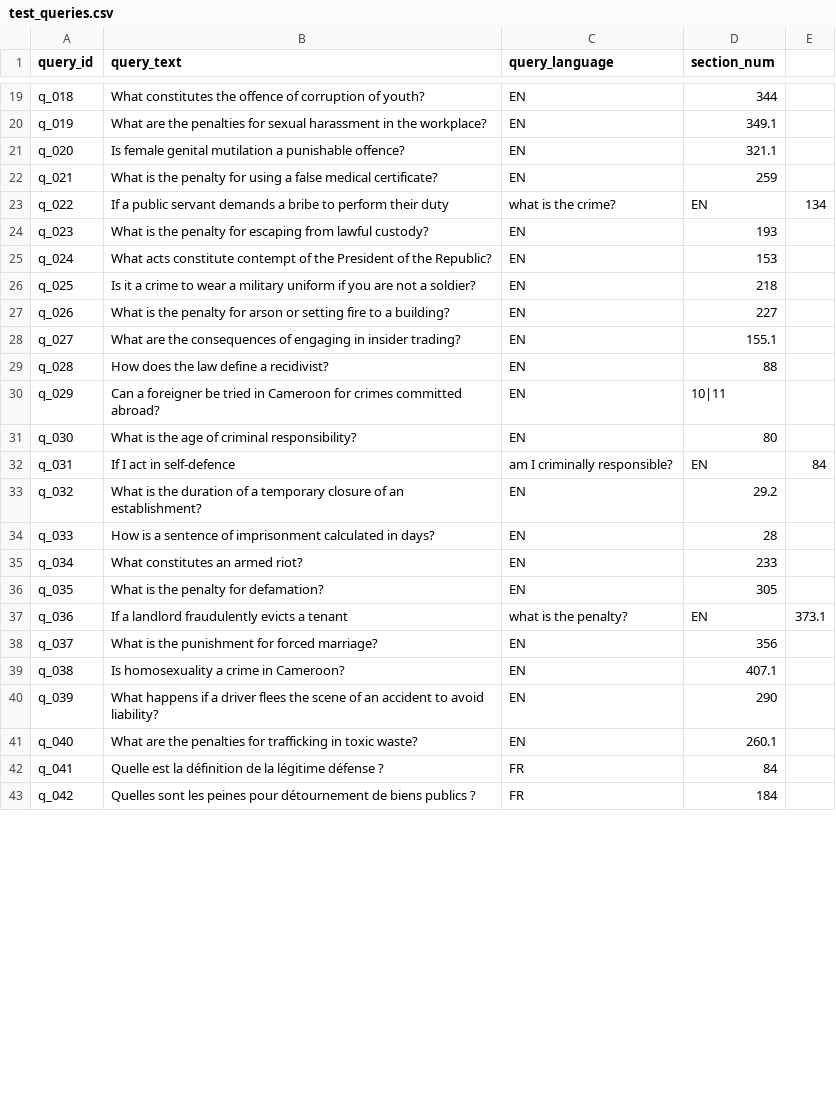
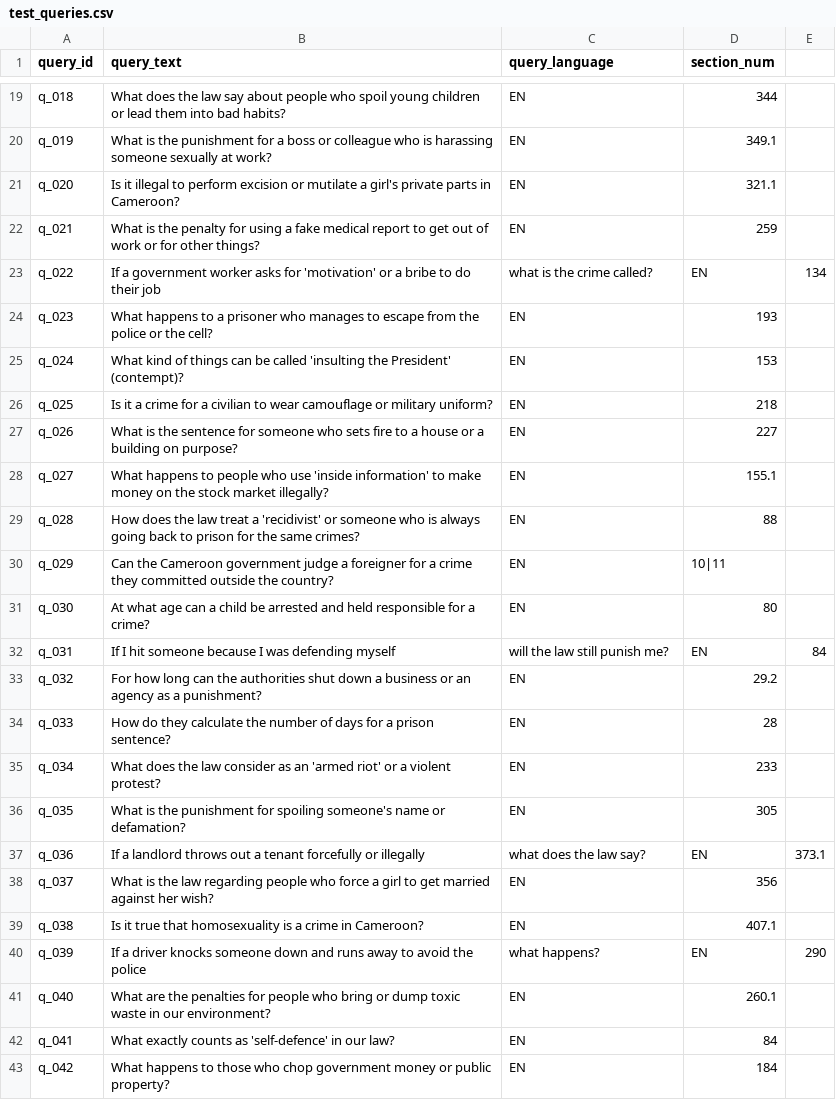
Before and after one commit to bamiboy237/embedding_benchmark, a CSV file: data/processed/test_queries.csv, drawn as a sheet; only a part is shown, gaps mark what is left out; the diff covers the shown part only; the diff names each change by its address in the sheet, - before the commit and + after, or states it on an @@ line.

```diff
--- a/data/processed/test_queries.csv
+++ b/data/processed/test_queries.csv
-B19 (query_text): What constitutes the offence of corruption of youth?
+B19 (query_text): What does the law say about people who spoil young children or lead them into bad habits?
-B20 (query_text): What are the penalties for sexual harassment in the workplace?
+B20 (query_text): What is the punishment for a boss or colleague who is harassing someone sexually at work?
-B21 (query_text): Is female genital mutilation a punishable offence?
+B21 (query_text): Is it illegal to perform excision or mutilate a girl's private parts in Cameroon?
-B22 (query_text): …using a false medical certificate?
+B22 (query_text): …using a fake medical report to get out of work or for other things?
-B23 (query_text): If a public servant demands a bribe to perform their duty
+B23 (query_text): If a government worker asks for 'motivation' or a bribe to do their job
-C23 (query_language): what is the crime?
+C23 (query_language): what is the crime called?
-B24 (query_text): What is the penalty for escaping from lawful custody?
+B24 (query_text): What happens to a prisoner who manages to escape from the police or the cell?
-B25 (query_text): What acts constitute contempt of the President of the Republic?
+B25 (query_text): What kind of things can be called 'insulting the President' (contempt)?
-B26 (query_text): …a crime to wear a military uniform if you are not a soldier?
+B26 (query_text): …a crime for a civilian to wear camouflage or military uniform?
-B27 (query_text): …is the penalty for arson or setting fire to a building?
+B27 (query_text): …is the sentence for someone who sets fire to a house or a building on purpose?
-B28 (query_text): What are the consequences of engaging in insider trading?
+B28 (query_text): What happens to people who use 'inside information' to make money on the stock market illegally?
-B29 (query_text): …the law define a recidivist?
+B29 (query_text): …the law treat a 'recidivist' or someone who is always going back to prison for the same crimes?
-B30 (query_text): Can a foreigner be tried in Cameroon for crimes committed abroad?
+B30 (query_text): Can the Cameroon government judge a foreigner for a crime they committed outside the country?
-B31 (query_text): What is the age of criminal responsibility?
+B31 (query_text): At what age can a child be arrested and held responsible for a crime?
-B32 (query_text): If I act in self-defence
+B32 (query_text): If I hit someone because I was defending myself
-C32 (query_language): am I criminally responsible?
+C32 (query_language): will the law still punish me?
-B33 (query_text): What is the duration of a temporary closure of an establishment?
+B33 (query_text): For how long can the authorities shut down a business or an agency as a punishment?
-B34 (query_text): How is a sentence of imprisonment calculated in days?
+B34 (query_text): How do they calculate the number of days for a prison sentence?
-B35 (query_text): What constitutes an armed riot?
+B35 (query_text): What does the law consider as an 'armed riot' or a violent protest?
-B36 (query_text): …is the penalty for defamation?
+B36 (query_text): …is the punishment for spoiling someone's name or defamation?
-B37 (query_text): …a landlord fraudulently evicts a tenant
+B37 (query_text): …a landlord throws out a tenant forcefully or illegally
-C37 (query_language): what is the penalty?
+C37 (query_language): what does the law say?
-B38 (query_text): …is the punishment for forced marriage?
+B38 (query_text): …is the law regarding people who force a girl to get married against her wish?
-B39 (query_text): Is homosexuality a crime in Cameroon?
+B39 (query_text): Is it true that homosexuality is a crime in Cameroon?
-B40 (query_text): What happens if a driver flees the scene of an accident to avoid liability?
+B40 (query_text): If a driver knocks someone down and runs away to avoid the police
-C40 (query_language): EN
+C40 (query_language): what happens?
-D40 (section_num): 290
+D40 (section_num): EN
-E40: (empty)
+E40: 290
-B41 (query_text): …penalties for trafficking in toxic waste?
+B41 (query_text): …penalties for people who bring or dump toxic waste in our environment?
-B42 (query_text): Quelle est la définition de la légitime défense ?
+B42 (query_text): What exactly counts as 'self-defence' in our law?
-C42:C43 (query_language): FR
+C42:C43 (query_language): EN
-B43 (query_text): Quelles sont les peines pour détournement de biens publics ?
+B43 (query_text): What happens to those who chop government money or public property?
```
Also changed, not shown: 72 edited cells elsewhere in this file, 5 other files.
